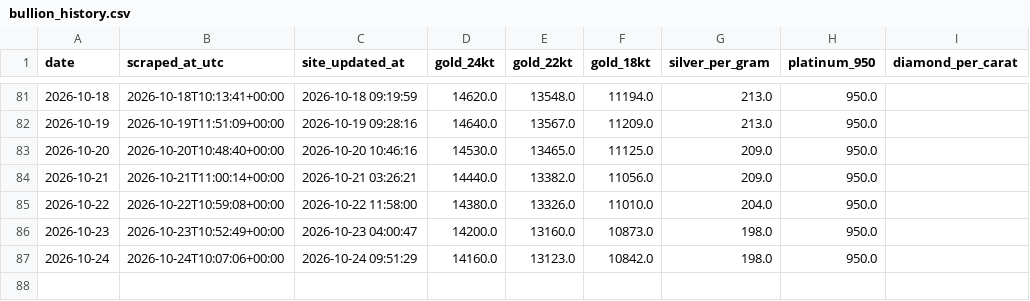
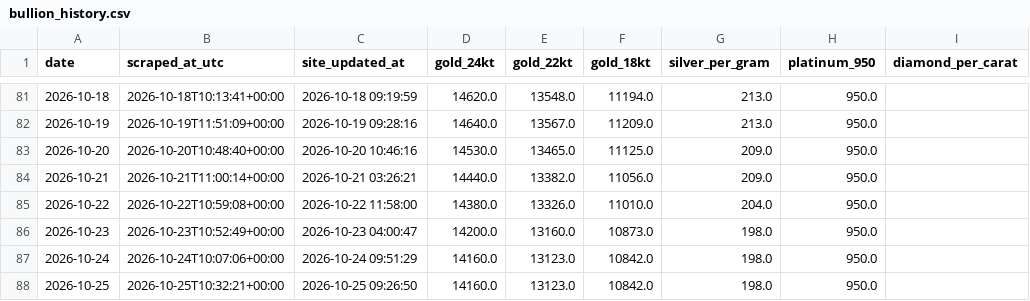
Before and after one commit to prasad-nimbalkar/bullion-ledger, a CSV file: bullion_history.csv, drawn as a sheet; only a part is shown, gaps mark what is left out.

```diff
--- a/bullion_history.csv
+++ b/bullion_history.csv
@@ -87 +87,2 @@ date,scraped_at_utc,site_updated_at,gold_24kt,gold_22kt,gold_18kt,silver_per_gra
 2026-10-24,2026-10-24T10:07:06+00:00,2026-10-24 09:51:29,14160.0,13123.0,10842.0,198.0,950.0,
+2026-10-25,2026-10-25T10:32:21+00:00,2026-10-25 09:26:50,14160.0,13123.0,10842.0,198.0,950.0,
```
